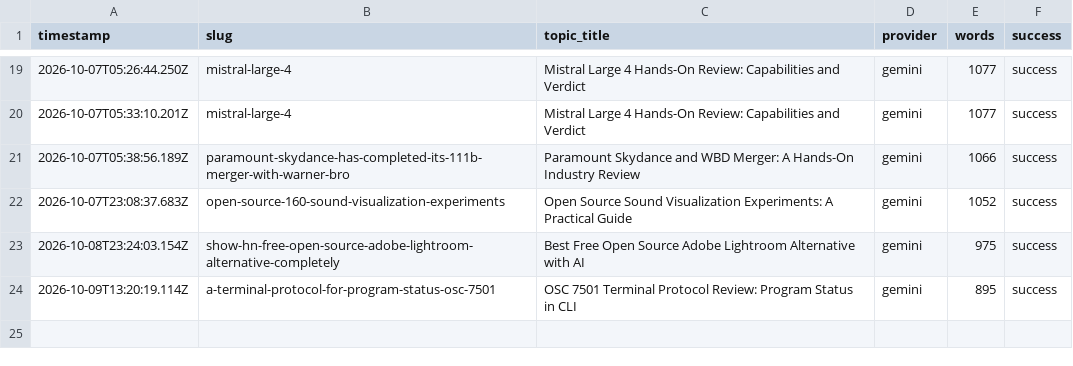
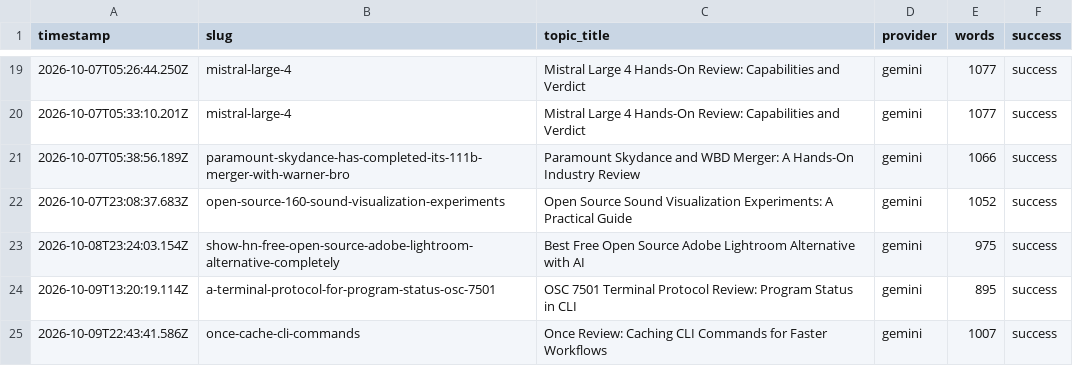
Before and after one commit to haxno2004-wq/aitoollab-autopilot, a CSV file: state/devtoolkit/log.csv, drawn as a sheet; only a part is shown, gaps mark what is left out; the diff names each change by its address in the sheet, - before the commit and + after, or states it on an @@ line.

```diff
--- a/state/devtoolkit/log.csv
+++ b/state/devtoolkit/log.csv
+row 25: 2026-10-09T22:43:41.586Z | once-cache-cli-commands | Once Review: Caching CLI Commands for Faster Workflows | gemini | 1007 | success
```
Also changed, not shown: 6 other files.
